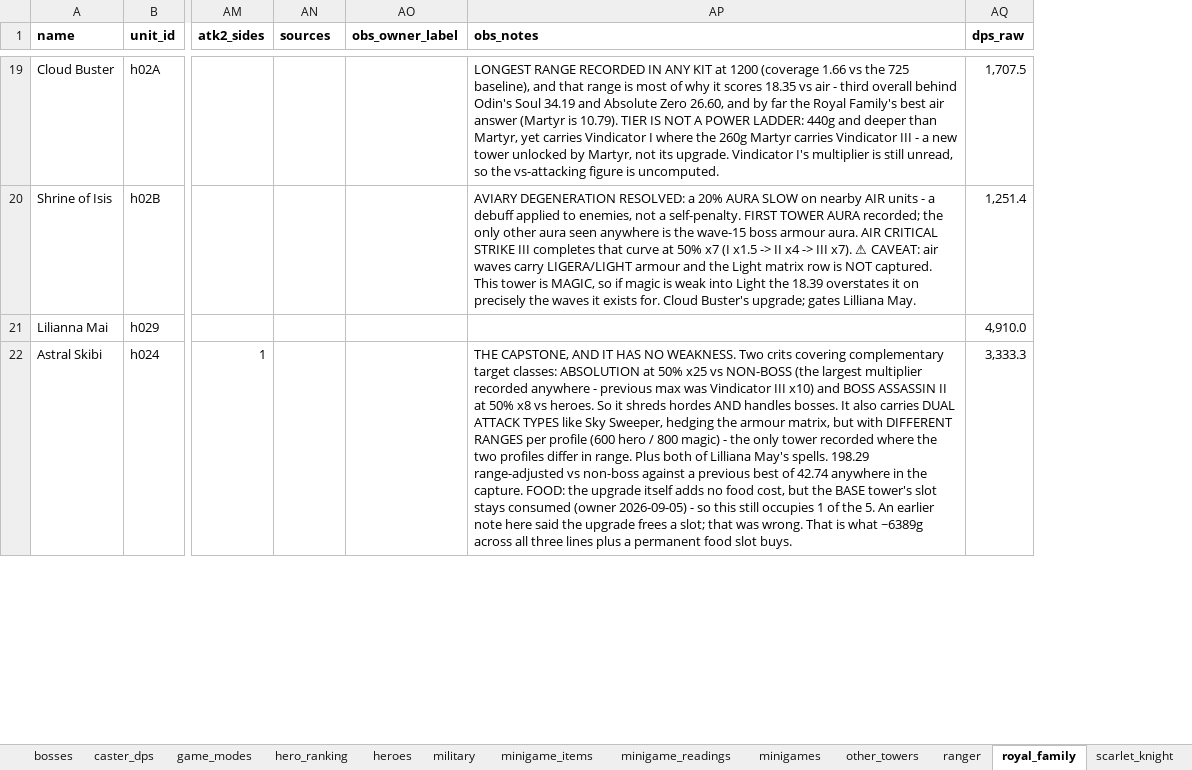
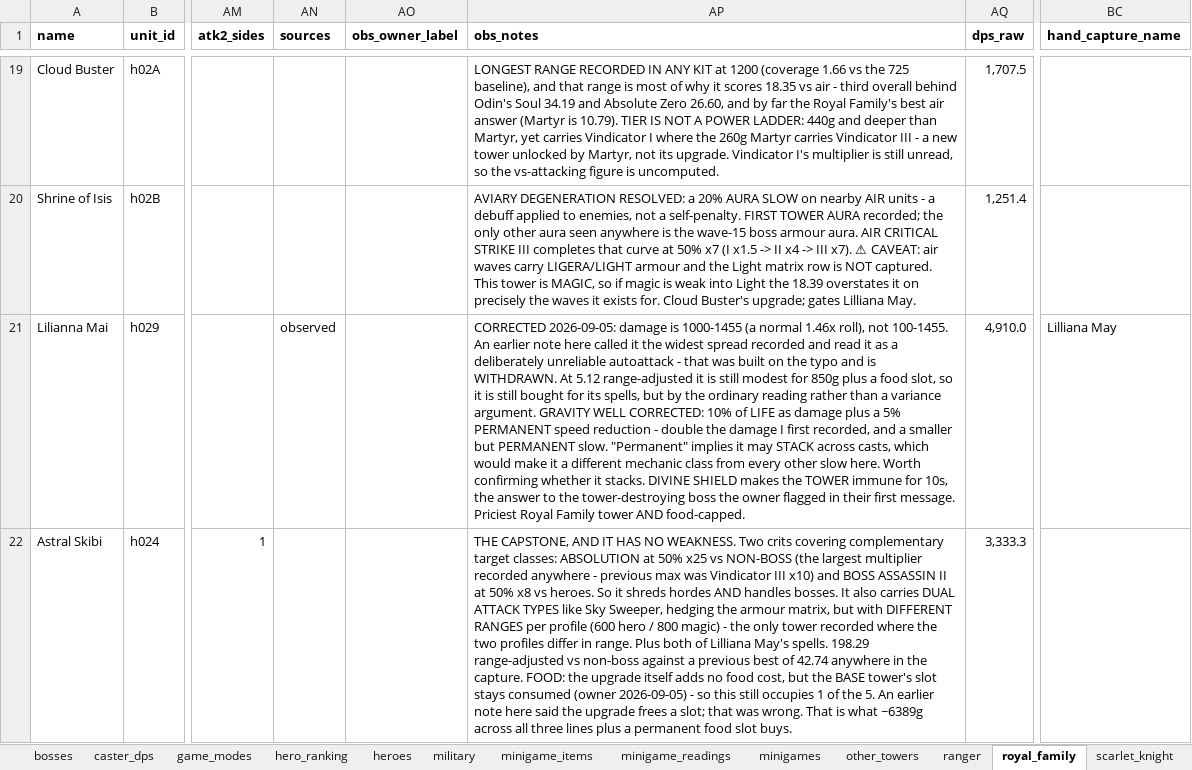
Before and after one commit to Alisu/skibi-castle-analysis, an Excel workbook: skibi-data.xlsx, sheet royal_family, drawn as a sheet; only a part is shown, gaps mark what is left out; values as stored, in another font and other column widths than the file's, no borders; the diff covers the shown part only; the diff names each change by its address in the sheet, - before the commit and + after, or states it on an @@ line.

Commit message:
Merge hand-captured rows onto the towers they describe
Six towers were spelled differently in the play capture and the map, so the join
failed and their notes sat as duplicate rows — Royal Family read as 27 towers
instead of 22. Merged by explicit pairing, not fuzzy matching (a fuzzy pass wrongly
proposed Father Dragon => Death Dragon; Father Dragon is its own unit).

```diff
--- a/skibi-data.xlsx (sheet royal_family)
+++ b/skibi-data.xlsx (sheet royal_family)
+column BC (hand_capture_name), row 21: Lilliana May
-AN21 (sources): (empty)
+AN21 (sources): observed
-AP21 (obs_notes): (empty)
+AP21 (obs_notes): CORRECTED 2026-09-05: damage is 1000-1455 (a normal 1.46x roll), not 100-1455. An earlier note here called it the widest spread recorded and read it as a deliberately unreliable autoattack - that was built on the typo and is WITHDRAWN. At 5.12 range-adjusted it is still modest for 850g plus a food slot, so it is still bought for its spells, but by the ordinary reading rather than a variance argument. GRAVITY WELL CORRECTED: 10% of LIFE as damage plus a 5% PERMANENT speed reduction - double the damage I first recorded, and a smaller but PERMANENT slow. "Permanent" implies it may STACK across casts, which would make it a different mechanic class from every other slow here. Worth confirming whether it stacks. DIVINE SHIELD makes the TOWER immune for 10s, the answer to the tower-destroying boss the owner flagged in their first message. Priciest Royal Family tower AND food-capped.
```
Also changed, not shown: 5 removed rows and 15 edited cells elsewhere in this sheet, sheet specialist, sheet hero_ranking, 3 other files.
